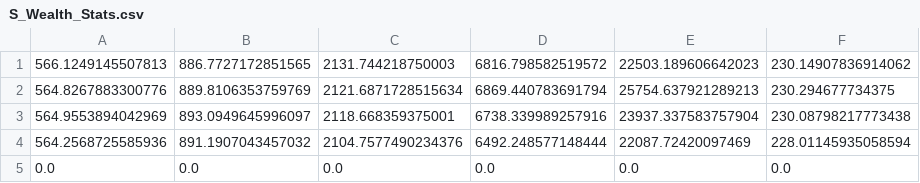
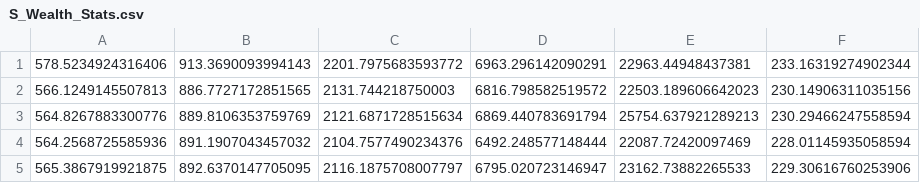
Before and after one commit to ocamp020/Histogram_Iteration, a CSV file: Julia_Code/Infinite_Horizon_Aiyagari/Files/MonteCarlo/S_Wealth_Stats.csv, drawn as a sheet.

```diff
--- a/Julia_Code/Infinite_Horizon_Aiyagari/Files/MonteCarlo/S_Wealth_Stats.csv
+++ b/Julia_Code/Infinite_Horizon_Aiyagari/Files/MonteCarlo/S_Wealth_Stats.csv
@@ -1,5 +1,5 @@
-566.1249145507813,886.7727172851565,2131.744218750003,6816.798582519572,22503.189606642023,230.14907836914062
-564.8267883300776,889.8106353759769,2121.6871728515634,6869.440783691794,25754.637921289213,230.294677734375
-564.9553894042969,893.0949645996097,2118.668359375001,6738.339989257916,23937.337583757904,230.08798217773438
+578.5234924316406,913.3690093994143,2201.7975683593772,6963.296142090291,22963.44948437381,233.16319274902344
+566.1249145507813,886.7727172851565,2131.744218750003,6816.798582519572,22503.189606642023,230.14906311035156
+564.8267883300776,889.8106353759769,2121.6871728515634,6869.440783691794,25754.637921289213,230.29466247558594
 564.2568725585936,891.1907043457032,2104.7577490234376,6492.248577148444,22087.72420097469,228.01145935058594
-0.0,0.0,0.0,0.0,0.0,0.0
+565.3867919921875,892.6370147705095,2116.1875708007797,6795.020723146947,23162.73882265533,229.30616760253906
```
Also changed, not shown: Julia_Code/Infinite_Horizon_Aiyagari/Files/MonteCarlo/S_Decile.csv, Julia_Code/Infinite_Horizon_Aiyagari/Files/MonteCarlo/S_Decile_Tr.csv, 31 other files.
